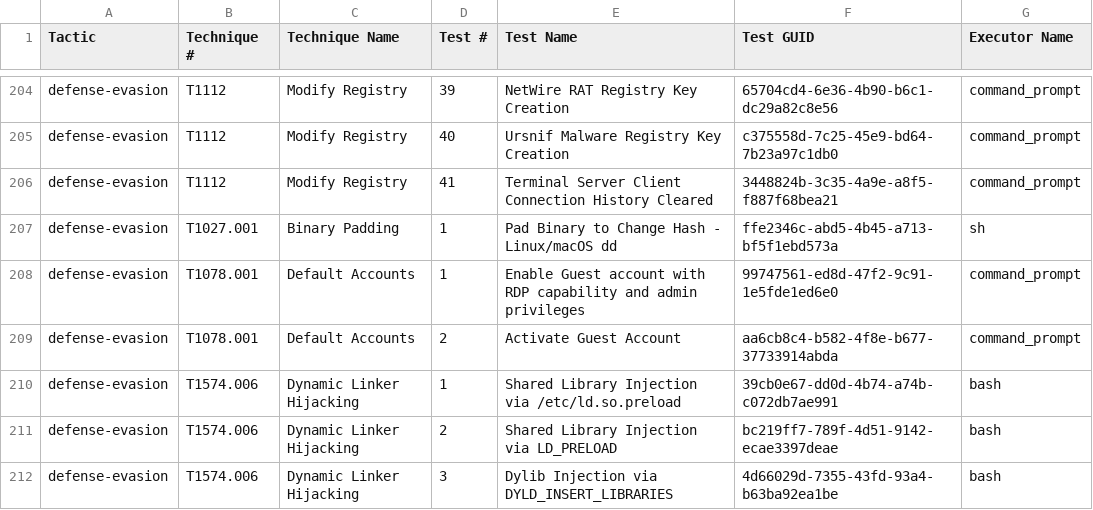
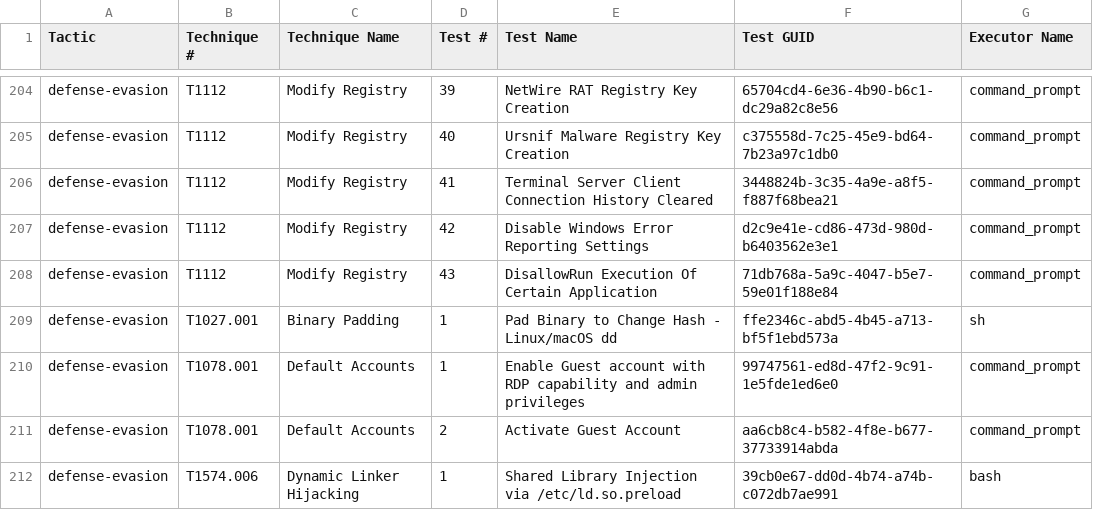
Before and after one commit to redcanaryco/atomic-red-team, a CSV file: atomics/Indexes/Indexes-CSV/index.csv, drawn as a sheet; only a part is shown, gaps mark what is left out; the shorter side is filled out with more unchanged rows; the diff names each change by its address in the sheet, - before the commit and + after, or states it on an @@ line.

```diff
--- a/atomics/Indexes/Indexes-CSV/index.csv
+++ b/atomics/Indexes/Indexes-CSV/index.csv
+row 207: defense-evasion | T1112 | Modify Registry | 42 | Disable Windows Error Reporting Settings | d2c9e41e-cd86-473d-980d-b6403562e3e1 | command_prompt
+row 208: defense-evasion | T1112 | Modify Registry | 43 | DisallowRun Execution Of Certain Application | 71db768a-5a9c-4047-b5e7-59e01f188e84 | command_prompt
```
Also changed, not shown: atomics/Indexes/Indexes-CSV/windows-index.csv, 4 other files.
